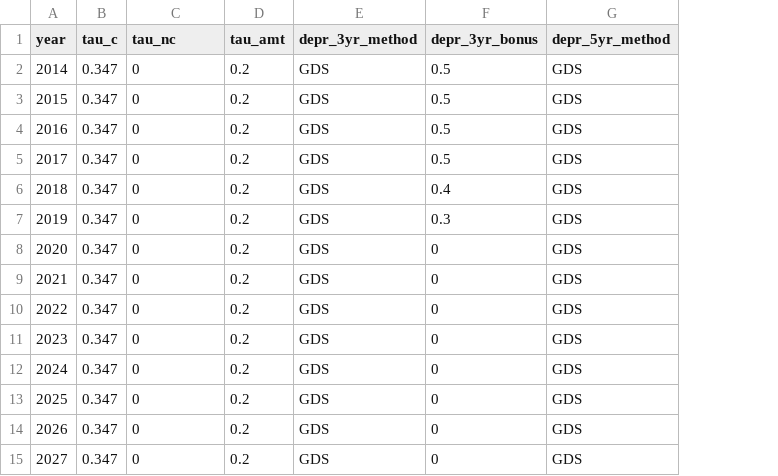
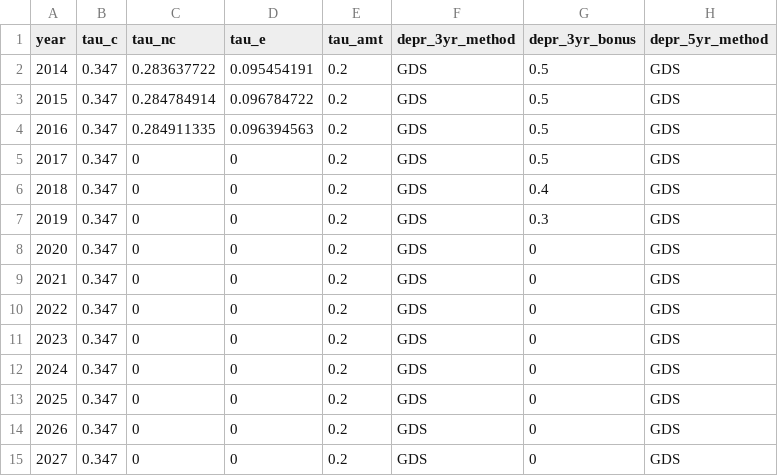
Before and after one commit to PSLmodels/Business-Taxation, a CSV file: mini_params_btax.csv, drawn as a sheet; only a part is shown; the diff names each change by its address in the sheet, - before the commit and + after, or states it on an @@ line.

```diff
--- a/mini_params_btax.csv
+++ b/mini_params_btax.csv
+column D (tau_e), rows 2-15: 0.095454191 | 0.096784722 | 0.096394563 | 0 | 0 | 0 | 0 | 0 | 0 | 0 | 0 | 0 | 0 | 0
-C2 (tau_nc): 0
+C2 (tau_nc): 0.283637722
-C3 (tau_nc): 0
+C3 (tau_nc): 0.284784914
-C4 (tau_nc): 0
+C4 (tau_nc): 0.284911335
```
Also changed, not shown: 5 other files.
